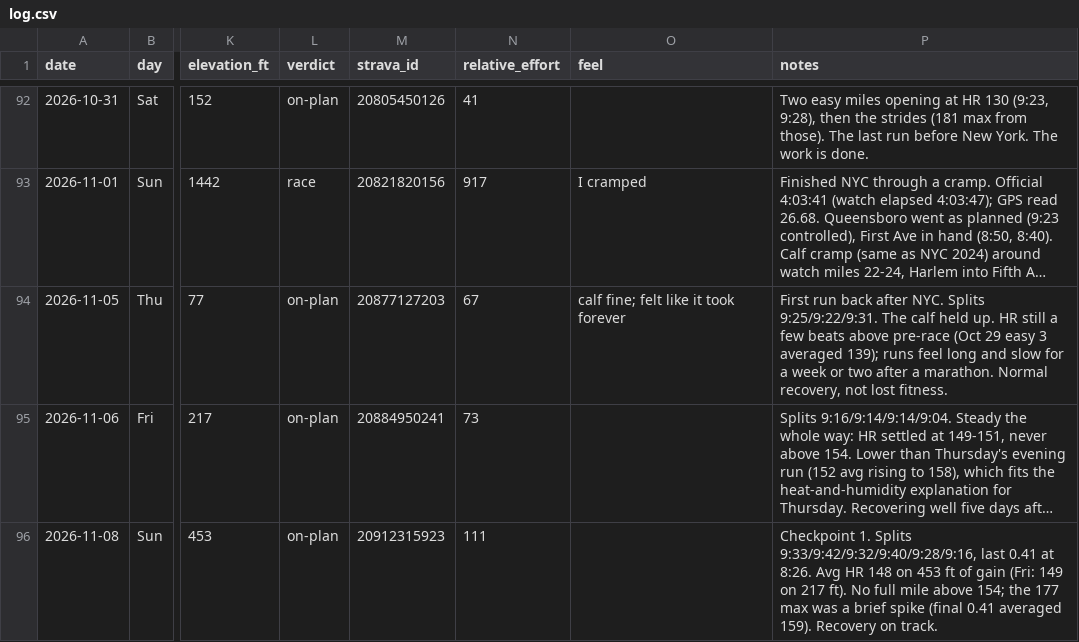
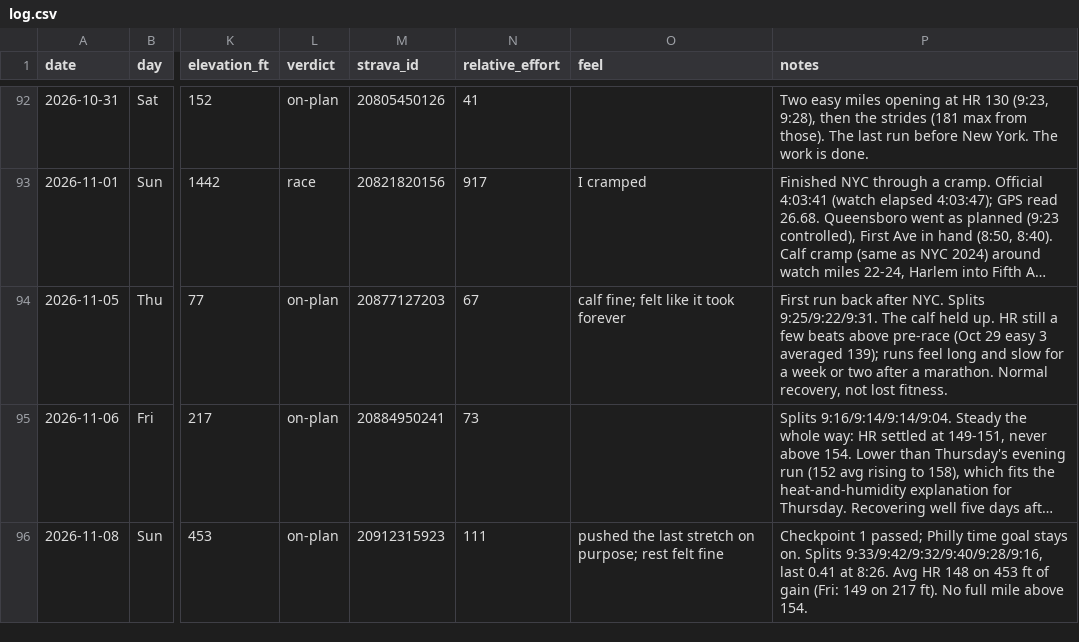
Before and after one commit to Jrichcrick/nyc-marathon-2026, a CSV file: data/log.csv, drawn as a sheet; only a part is shown, gaps mark what is left out; long unchanged cells end in …; the diff names each change by its address in the sheet, - before the commit and + after, or states it on an @@ line.

```diff
--- a/data/log.csv
+++ b/data/log.csv
-O96 (feel): (empty)
+O96 (feel): pushed the last stretch on purpose; rest felt fine
-P96 (notes): Checkpoint 1. Splits 9:33/9:42/9:32/9:40/9:28/9:16, last 0.41 at 8:26. Avg HR 148 on 453 ft of gain (Fri: 149 on 217 ft). No full mile above 154; the 177 max was a brief spike (final 0.41 averaged 159). Recovery on track.
+P96 (notes): Checkpoint 1 passed; Philly time goal stays on. Splits 9:33/9:42/9:32/9:40/9:28/9:16, last 0.41 at 8:26. Avg HR 148 on 453 ft of gain (Fri: 149 on 217 ft). No full mile above 154.
```
Also changed, not shown: 3 other files.
